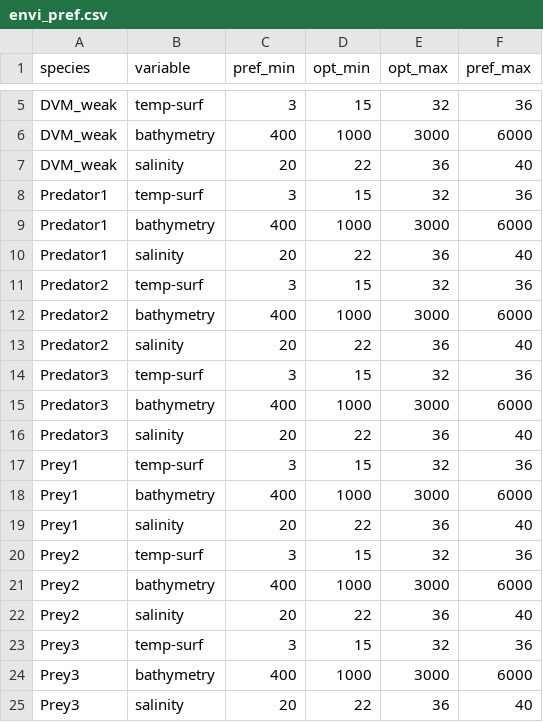
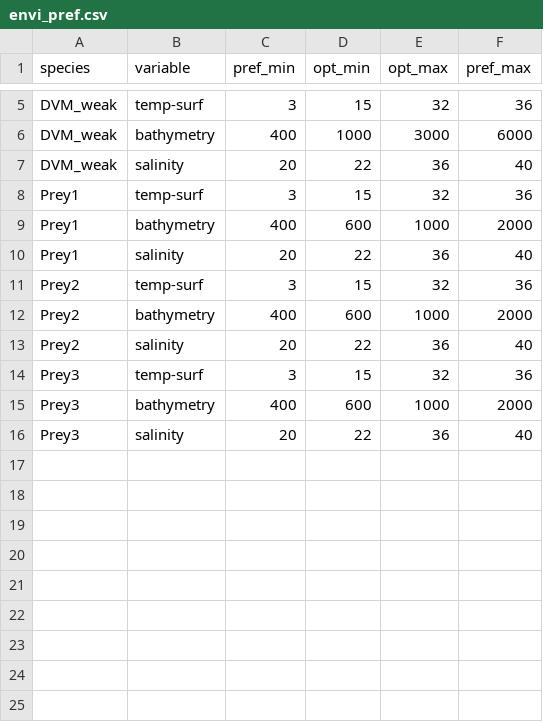
Before and after one commit to mattwoodstock/SwimmingIndividuals, a CSV file: examples/DVM/envi_pref.csv, drawn as a sheet; only a part is shown, gaps mark what is left out.

```diff
--- a/examples/DVM/envi_pref.csv
+++ b/examples/DVM/envi_pref.csv
@@ -7,19 +7,10 @@ DVM_weak,bathymetry,400,1000,3000,6000
 DVM_weak,salinity,20,22,36,40
-Predator1,temp-surf,3,15,32,36
-Predator1,bathymetry,400,1000,3000,6000
-Predator1,salinity,20,22,36,40
-Predator2,temp-surf,3,15,32,36
-Predator2,bathymetry,400,1000,3000,6000
-Predator2,salinity,20,22,36,40
-Predator3,temp-surf,3,15,32,36
-Predator3,bathymetry,400,1000,3000,6000
-Predator3,salinity,20,22,36,40
 Prey1,temp-surf,3,15,32,36
-Prey1,bathymetry,400,1000,3000,6000
+Prey1,bathymetry,400,600,1000,2000
 Prey1,salinity,20,22,36,40
 Prey2,temp-surf,3,15,32,36
-Prey2,bathymetry,400,1000,3000,6000
+Prey2,bathymetry,400,600,1000,2000
 Prey2,salinity,20,22,36,40
 Prey3,temp-surf,3,15,32,36
-Prey3,bathymetry,400,1000,3000,6000
+Prey3,bathymetry,400,600,1000,2000
 Prey3,salinity,20,22,36,40
```
Also changed, not shown: examples/DVM/params.csv, examples/DVM/resource_traits.csv, 4 other files.
